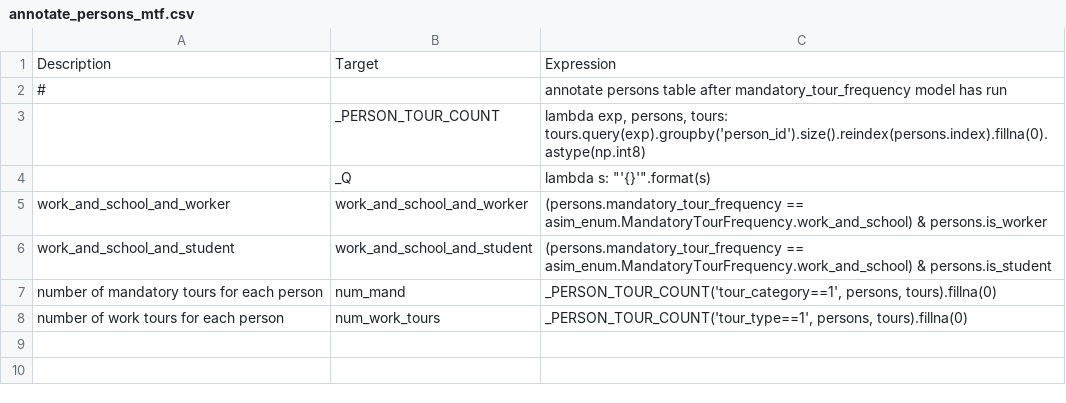
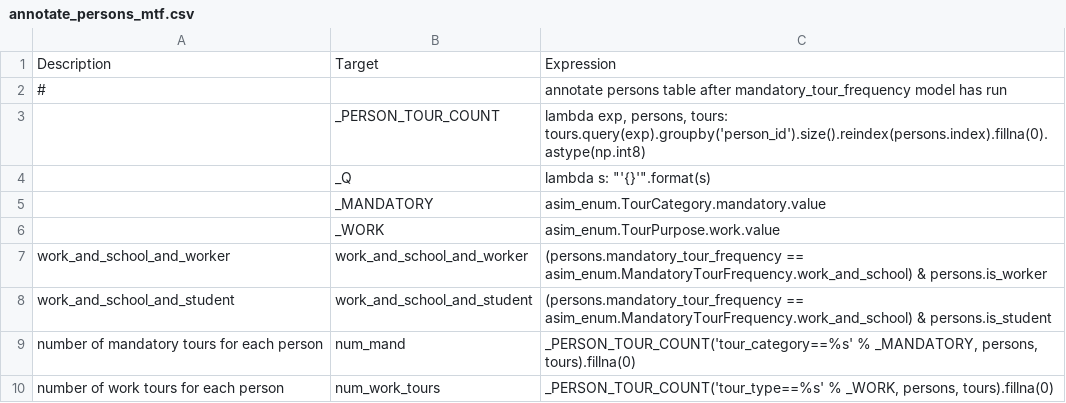
Before and after one commit to wsp-sag/activitysim, a CSV file: activitysim/examples/prototype_mtc/configs/annotate_persons_mtf.csv, drawn as a sheet.

Commit message:
using enum in annotate mtf

```diff
--- a/activitysim/examples/prototype_mtc/configs/annotate_persons_mtf.csv
+++ b/activitysim/examples/prototype_mtc/configs/annotate_persons_mtf.csv
@@ -4,5 +4,7 @@ Description,Target,Expression
 ,_Q,lambda s: "'{}'".format(s)
+,_MANDATORY,asim_enum.TourCategory.mandatory.value
+,_WORK,asim_enum.TourPurpose.work.value
 work_and_school_and_worker,work_and_school_and_worker,(persons.mandatory_tour_frequency == asim_enum.MandatoryTourFrequency.work_and_school) & persons.is_worker
 work_and_school_and_student,work_and_school_and_student,(persons.mandatory_tour_frequency == asim_enum.MandatoryTourFrequency.work_and_school) & persons.is_student
-number of mandatory tours for each person,num_mand,"_PERSON_TOUR_COUNT('tour_category==1', persons, tours).fillna(0)"
-number of work tours for each person,num_work_tours,"_PERSON_TOUR_COUNT('tour_type==1', persons, tours).fillna(0)"
+number of mandatory tours for each person,num_mand,"_PERSON_TOUR_COUNT('tour_category==%s' % _MANDATORY, persons, tours).fillna(0)"
+number of work tours for each person,num_work_tours,"_PERSON_TOUR_COUNT('tour_type==%s' % _WORK, persons, tours).fillna(0)"
```
